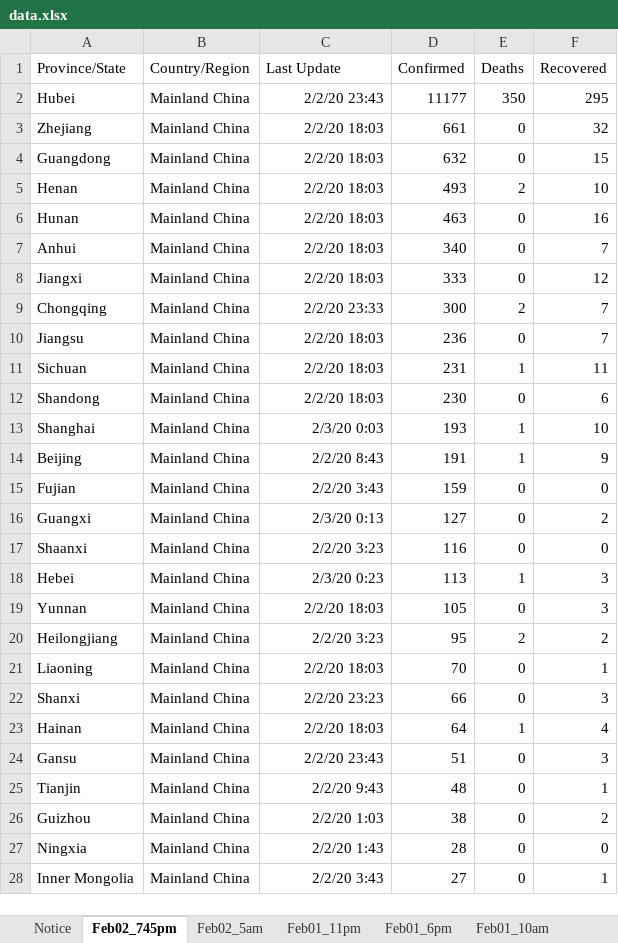
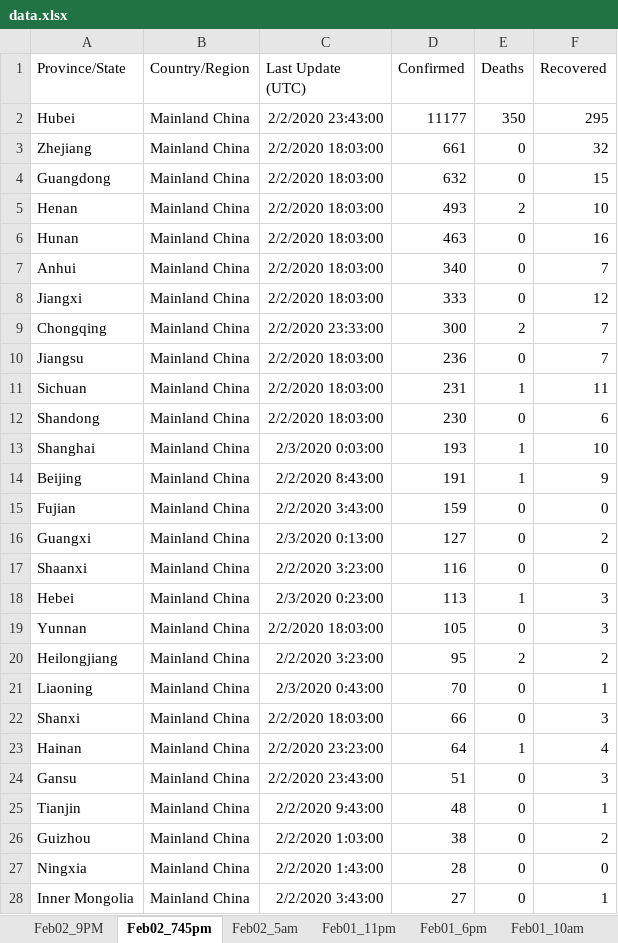
Before and after one commit to kiang/2019-nCoV, an Excel workbook: raw/jhu.edu/data.xlsx, sheet Feb02_745pm, drawn as a sheet; only a part is shown; values as stored, in another font and other column widths than the file's, no borders; charts and pictures not drawn; the diff covers the shown part only; the diff names each change by its address in the sheet, - before the commit and + after, or states it on an @@ line.

```diff
--- a/raw/jhu.edu/data.xlsx (sheet Feb02_745pm)
+++ b/raw/jhu.edu/data.xlsx (sheet Feb02_745pm)
-sheet tab: Notice
+sheet tab: Feb02_9PM
-C1: Last Update
+C1: Last Update (UTC)
-C2 (Last Update (UTC)): 2/2/20 23:43
+C2 (Last Update (UTC)): 2/2/2020 23:43:00
-C3:C8 (Last Update (UTC)): 2/2/20 18:03
+C3:C8 (Last Update (UTC)): 2/2/2020 18:03:00
-C9 (Last Update (UTC)): 2/2/20 23:33
+C9 (Last Update (UTC)): 2/2/2020 23:33:00
-C10:C12 (Last Update (UTC)): 2/2/20 18:03
+C10:C12 (Last Update (UTC)): 2/2/2020 18:03:00
-C13 (Last Update (UTC)): 2/3/20 0:03
+C13 (Last Update (UTC)): 2/3/2020 0:03:00
-C14 (Last Update (UTC)): 2/2/20 8:43
+C14 (Last Update (UTC)): 2/2/2020 8:43:00
-C15 (Last Update (UTC)): 2/2/20 3:43
+C15 (Last Update (UTC)): 2/2/2020 3:43:00
-C16 (Last Update (UTC)): 2/3/20 0:13
+C16 (Last Update (UTC)): 2/3/2020 0:13:00
-C17 (Last Update (UTC)): 2/2/20 3:23
+C17 (Last Update (UTC)): 2/2/2020 3:23:00
-C18 (Last Update (UTC)): 2/3/20 0:23
+C18 (Last Update (UTC)): 2/3/2020 0:23:00
-C19 (Last Update (UTC)): 2/2/20 18:03
+C19 (Last Update (UTC)): 2/2/2020 18:03:00
-C20 (Last Update (UTC)): 2/2/20 3:23
+C20 (Last Update (UTC)): 2/2/2020 3:23:00
-C21 (Last Update (UTC)): 2/2/20 18:03
+C21 (Last Update (UTC)): 2/3/2020 0:43:00
-C22 (Last Update (UTC)): 2/2/20 23:23
+C22 (Last Update (UTC)): 2/2/2020 18:03:00
-C23 (Last Update (UTC)): 2/2/20 18:03
+C23 (Last Update (UTC)): 2/2/2020 23:23:00
-C24 (Last Update (UTC)): 2/2/20 23:43
+C24 (Last Update (UTC)): 2/2/2020 23:43:00
-C25 (Last Update (UTC)): 2/2/20 9:43
+C25 (Last Update (UTC)): 2/2/2020 9:43:00
-C26 (Last Update (UTC)): 2/2/20 1:03
+C26 (Last Update (UTC)): 2/2/2020 1:03:00
-C27 (Last Update (UTC)): 2/2/20 1:43
+C27 (Last Update (UTC)): 2/2/2020 1:43:00
-C28 (Last Update (UTC)): 2/2/20 3:43
+C28 (Last Update (UTC)): 2/2/2020 3:43:00
```
Also changed, not shown: 41 edited cells and cell formats elsewhere in this sheet, sheet Feb02_9PM, sheet Feb02_5am, sheet Feb01_11pm, 5 other files.
